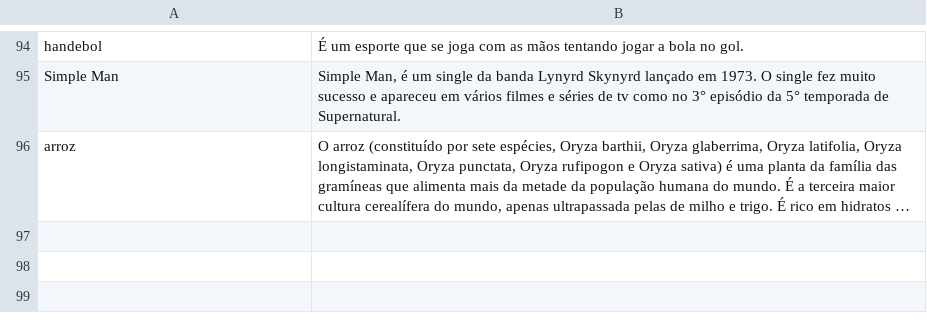
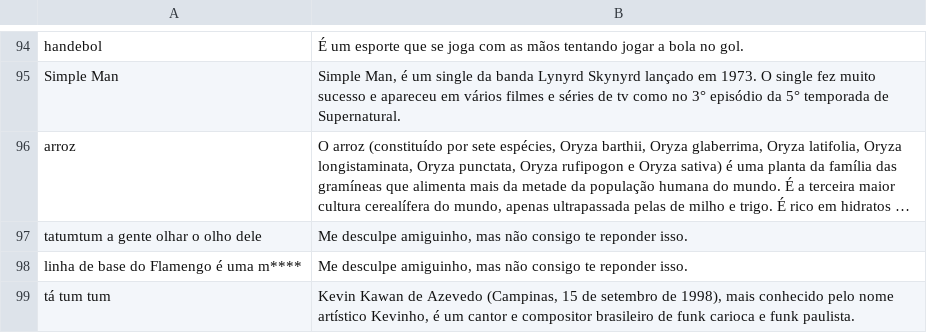
Before and after one commit to LAR-Educational/Architecture_v2_0, a CSV file: Arch_2_1/Data/general_knowledge.csv, drawn as a sheet; only a part is shown, gaps mark what is left out; long unchanged cells end in …; the diff covers the shown part only; the diff names each change by its address in the sheet, - before the commit and + after, or states it on an @@ line.

```diff
--- a/Arch_2_1/Data/general_knowledge.csv
+++ b/Arch_2_1/Data/general_knowledge.csv
+row 97: tatumtum a gente olhar o olho dele | Me desculpe amiguinho, mas não consigo te reponder isso.
+row 98: linha de base do Flamengo é uma m**** | Me desculpe amiguinho, mas não consigo te reponder isso.
+row 99: tá tum tum | Kevin Kawan de Azevedo (Campinas, 15 de setembro de 1998), mais conhecido pelo nome artístico Kevinho, é um cantor e compositor brasileiro de funk carioca e funk paulista.
```
Also changed, not shown: 3 added rows elsewhere in this file, 22 other files.
